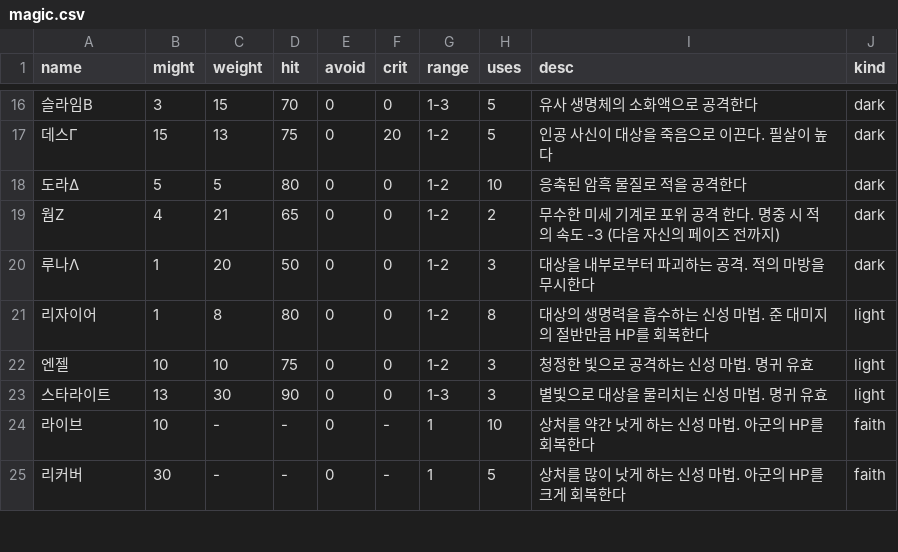
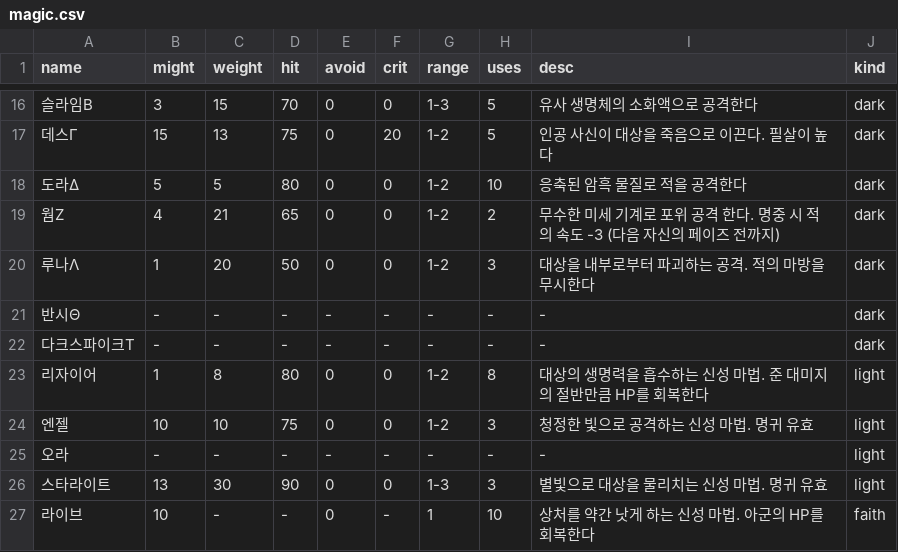
Before and after one commit to Cass07/fe18-db, a CSV file: csv/magic.csv, drawn as a sheet; only a part is shown, gaps mark what is left out; the shorter side is filled out with more unchanged rows; the diff names each change by its address in the sheet, - before the commit and + after, or states it on an @@ line.

Commit message:
[Data] 마법 데이터 빈칸 추가

```diff
--- a/csv/magic.csv
+++ b/csv/magic.csv
+row 21: 반시Θ | - | - | - | - | - | - | - | - | dark
+row 22: 다크스파이크Τ | - | - | - | - | - | - | - | - | dark
+row 25: 오라 | - | - | - | - | - | - | - | - | light
```
